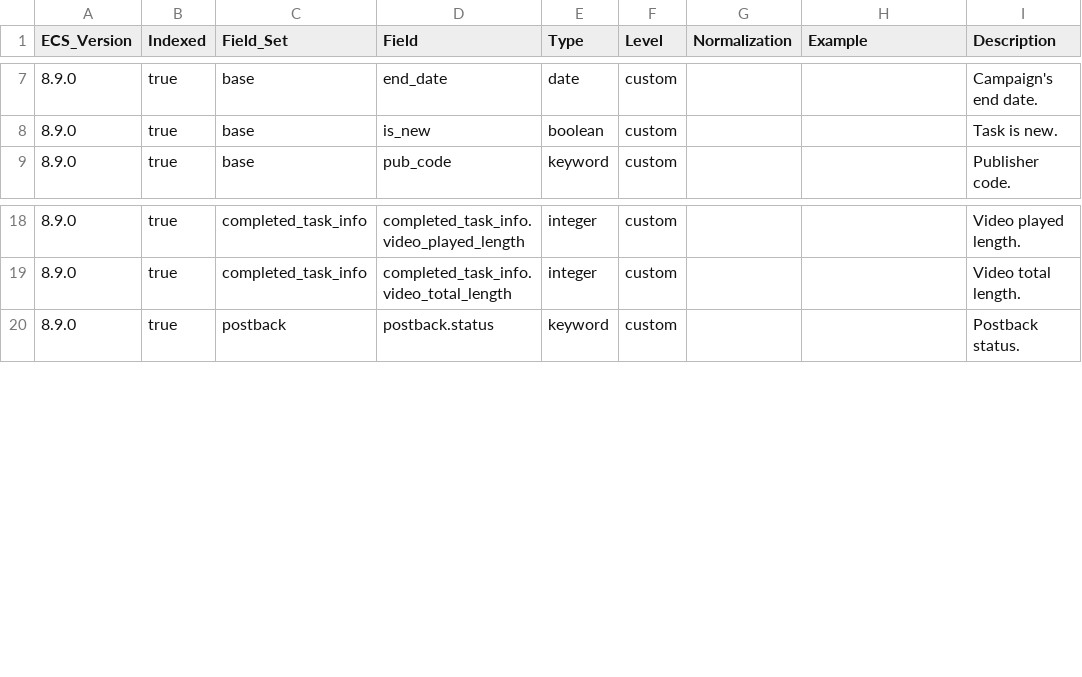
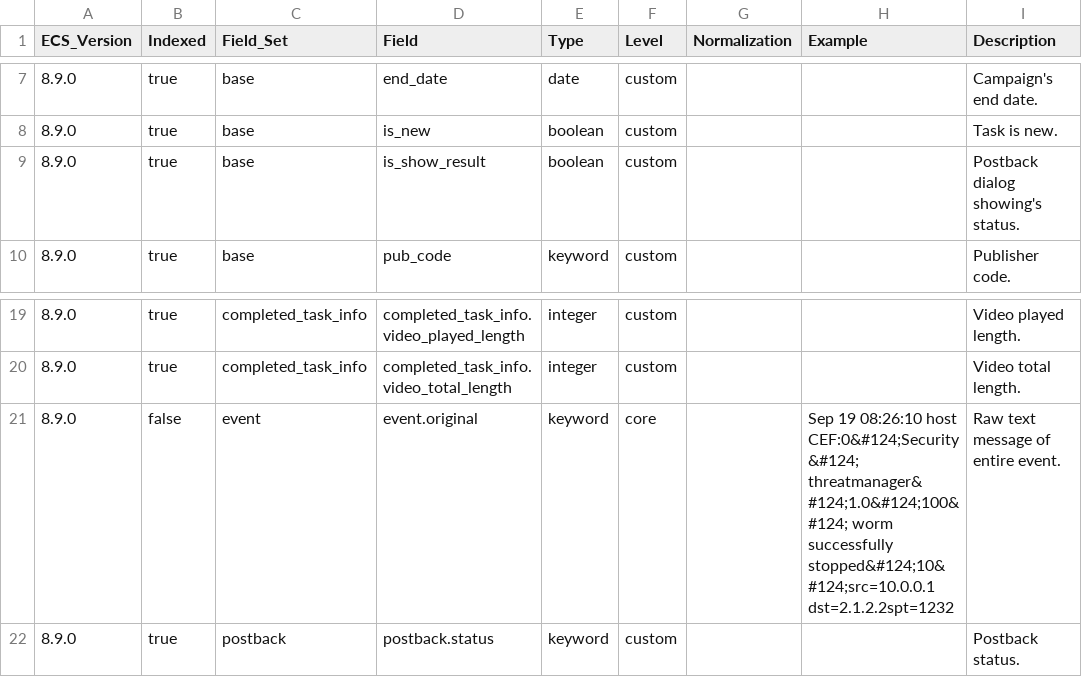
Before and after one commit to itcgosucorp/ITS-ecs, a CSV file: its/index-templates/task-log/generated/csv/fields.csv, drawn as a sheet; only a part is shown, gaps mark what is left out.

Commit message:
chore(task-log): update schema

```diff
--- a/its/index-templates/task-log/generated/csv/fields.csv
+++ b/its/index-templates/task-log/generated/csv/fields.csv
@@ -8,2 +8,3 @@ ECS_Version,Indexed,Field_Set,Field,Type,Level,Normalization,Example,Description
 8.9.0,true,base,is_new,boolean,custom,,,Task is new.
+8.9.0,true,base,is_show_result,boolean,custom,,,Postback dialog showing's status.
 8.9.0,true,base,pub_code,keyword,custom,,,Publisher code.
@@ -19,2 +20,3 @@ ECS_Version,Indexed,Field_Set,Field,Type,Level,Normalization,Example,Description
 8.9.0,true,completed_task_info,completed_task_info.video_total_length,integer,custom,,,Video total length.
+8.9.0,false,event,event.original,keyword,core,,Sep 19 08:26:10 host CEF:0&#124;Security&#124; threatmanager&#124;1.0&#124;100&#124; worm successfully stopped&#124;10&#124;src=10.0.0.1 dst=2.1.2.2spt=1232,Raw text message of entire event.
 8.9.0,true,postback,postback.status,keyword,custom,,,Postback status.
```
Also changed, not shown: 11 other files.
